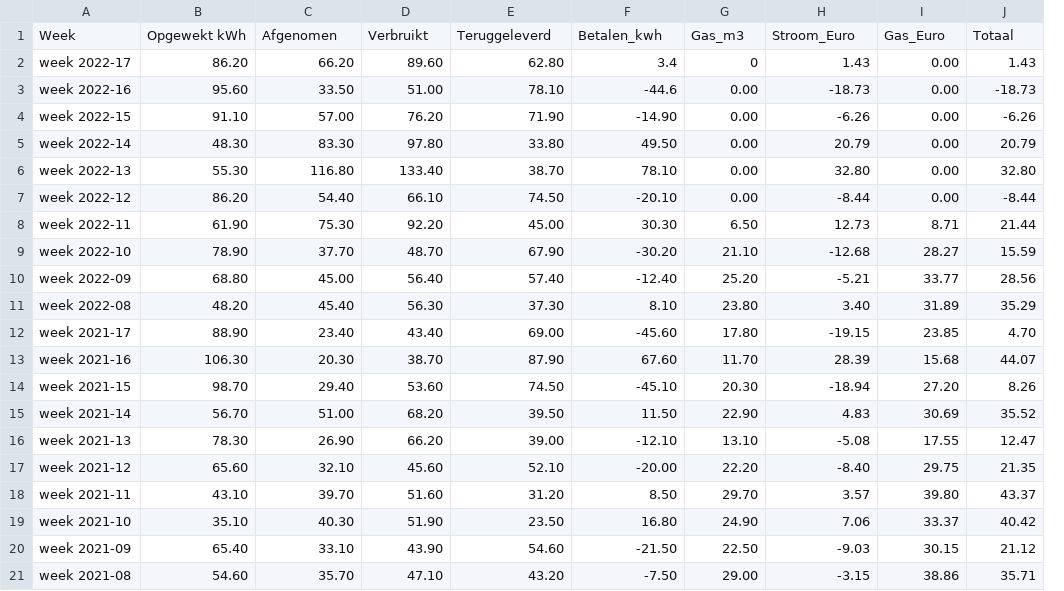
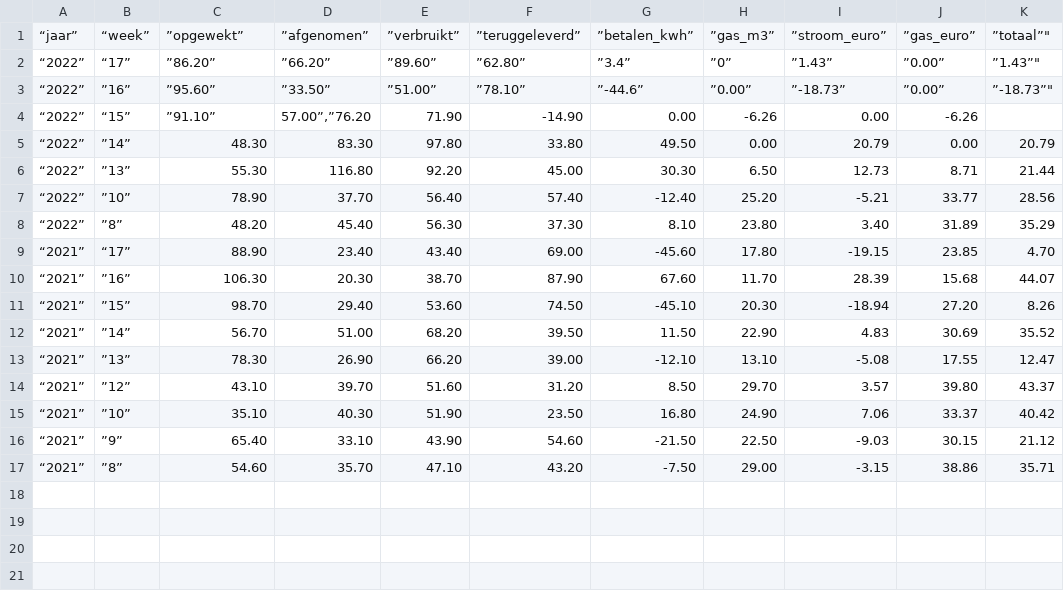
Before and after one commit to dianebk/eindopdracht, a CSV file: data/energie.csv, drawn as a sheet; removed rows and columns are numbered as before the commit, all else as after; the diff names each change by its address in the sheet, - before the commit and + after, or states it on an @@ line.

```diff
--- a/data/energie.csv
+++ b/data/energie.csv
-column A, row 5: week 2022-14; row 8: week 2022-11; rows 10-16: week 2022-09 | week 2022-08 | week 2021-17 | week 2021-16 | week 2021-15 | week 2021-14 | week 2021-13; rows 18-21: week 2021-11 | week 2021-10 | week 2021-09 | week 2021-08
+column A, rows 5-17: “2022” | “2022” | “2022” | “2022” | “2021” | “2021” | “2021” | “2021” | “2021” | “2021” | “2021” | “2021” | “2021”
+column B, rows 5-17: ”14” | ”13” | ”10” | ”8” | “17” | ”16” | ”15” | ”14” | ”13” | ”12” | ”10” | ”9” | ”8”
-row 1: Week | Opgewekt kWh | Afgenomen | Verbruikt | Teruggeleverd | Betalen_kwh | Gas_m3 | Stroom_Euro | Gas_Euro | Totaal
-row 2: week 2022-17 | 86.20 | 66.20 | 89.60 | 62.80 | 3.4 | 0 | 1.43 | 0.00 | 1.43
-row 3: week 2022-16 | 95.60 | 33.50 | 51.00 | 78.10 | -44.6 | 0.00 | -18.73 | 0.00 | -18.73
-row 4: week 2022-15 | 91.10 | 57.00 | 76.20 | 71.90 | -14.90 | 0.00 | -6.26 | 0.00 | -6.26
+row 1: “jaar” | “week” | ”opgewekt” | ”afgenomen” | ”verbruikt” | ”teruggeleverd” | ”betalen_kwh” | ”gas_m3” | ”stroom_euro” | ”gas_euro” | ”totaal”"
+row 2: “2022” | “17” | ”86.20” | ”66.20” | ”89.60” | ”62.80” | ”3.4” | ”0” | ”1.43” | ”0.00” | ”1.43”"
+row 3: “2022” | ”16” | ”95.60” | ”33.50” | ”51.00” | ”78.10” | ”-44.6” | ”0.00” | ”-18.73” | ”0.00” | ”-18.73”"
+row 4: “2022” | “15” | ”91.10” | 57.00”,”76.20 | 71.90 | -14.90 | 0.00 | -6.26 | 0.00 | -6.26
-row 6: week 2022-13 | 55.30 | 116.80 | 133.40 | 38.70 | 78.10 | 0.00 | 32.80 | 0.00 | 32.80
-row 7: week 2022-12 | 86.20 | 54.40 | 66.10 | 74.50 | -20.10 | 0.00 | -8.44 | 0.00 | -8.44
-C6: 61.90
+C6: 55.30
-D6: 75.30
+D6: 116.80
-row 9: week 2022-10 | 78.90 | 37.70 | 48.70 | 67.90 | -30.20 | 21.10 | -12.68 | 28.27 | 15.59
-C7: 68.80
+C7: 78.90
-D7: 45.00
+D7: 37.70
-row 17: week 2021-12 | 65.60 | 32.10 | 45.60 | 52.10 | -20.00 | 22.20 | -8.40 | 29.75 | 21.35
```
Also changed, not shown: 1 other file.
